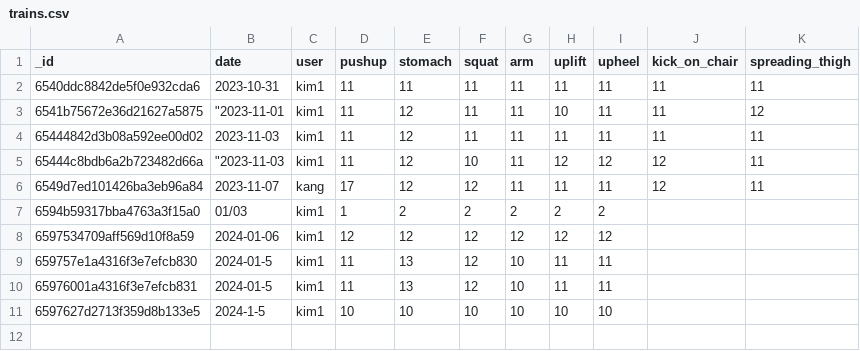
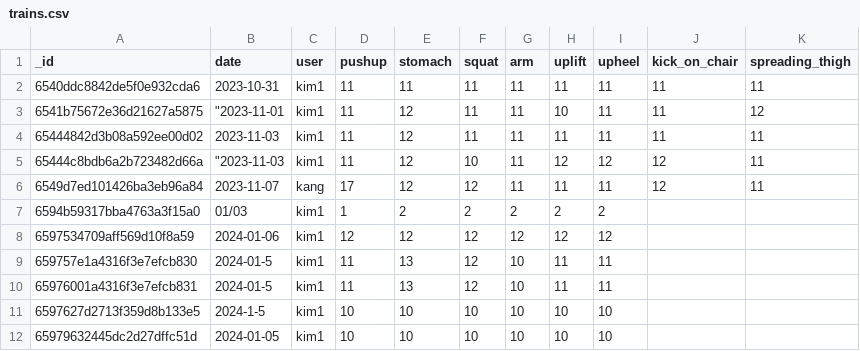
Before and after one commit to leekwansoo/streamlit-train, a CSV file: trains.csv, drawn as a sheet; the diff names each change by its address in the sheet, - before the commit and + after, or states it on an @@ line.

```diff
--- a/trains.csv
+++ b/trains.csv
+row 12: 65979632445dc2d27dffc51d | 2024-01-05 | kim1 | 10 | 10 | 10 | 10 | 10 | 10
```
Also changed, not shown: 3 other files.
